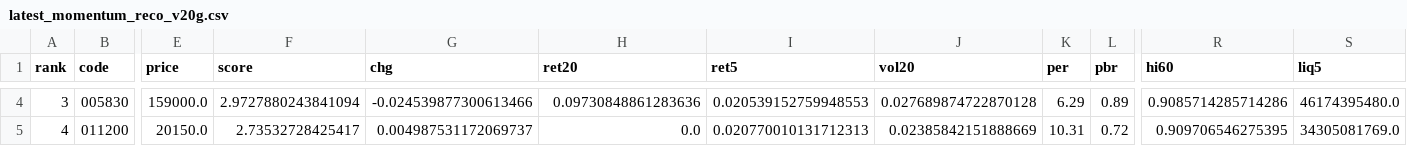
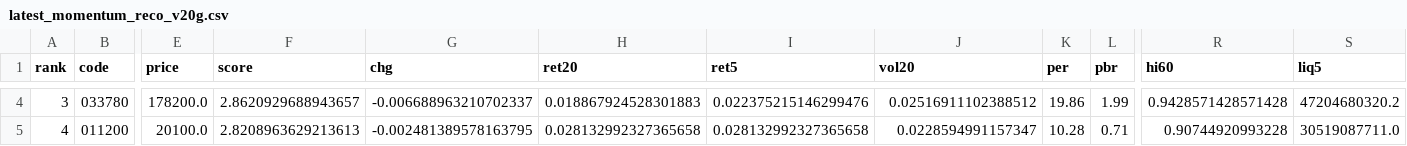
Before and after one commit to viniciusogh/kospi-quant, a CSV file: latest_momentum_reco_v20g.csv, drawn as a sheet; only a part is shown, gaps mark what is left out; the diff covers the shown part only; the diff names each change by its address in the sheet, - before the commit and + after, or states it on an @@ line.

```diff
--- a/latest_momentum_reco_v20g.csv
+++ b/latest_momentum_reco_v20g.csv
-B4 (code): 005830
+B4 (code): 033780
-E4 (price): 159000.0
+E4 (price): 178200.0
-F4 (score): 2.9727880243841094
+F4 (score): 2.8620929688943657
-G4 (chg): -0.024539877300613466
+G4 (chg): -0.006688963210702337
-H4 (ret20): 0.09730848861283636
+H4 (ret20): 0.018867924528301883
-I4 (ret5): 0.020539152759948553
+I4 (ret5): 0.022375215146299476
-J4 (vol20): 0.027689874722870128
+J4 (vol20): 0.02516911102388512
-K4 (per): 6.29
+K4 (per): 19.86
-L4 (pbr): 0.89
+L4 (pbr): 1.99
-R4 (hi60): 0.9085714285714286
+R4 (hi60): 0.9428571428571428
-S4 (liq5): 46174395480.0
+S4 (liq5): 47204680320.2
-E5 (price): 20150.0
+E5 (price): 20100.0
-F5 (score): 2.73532728425417
+F5 (score): 2.8208963629213613
-G5 (chg): 0.004987531172069737
+G5 (chg): -0.002481389578163795
-H5 (ret20): 0.0
+H5 (ret20): 0.028132992327365658
-I5 (ret5): 0.020770010131712313
+I5 (ret5): 0.028132992327365658
-J5 (vol20): 0.02385842151888669
+J5 (vol20): 0.0228594991157347
-K5 (per): 10.31
+K5 (per): 10.28
-L5 (pbr): 0.72
+L5 (pbr): 0.71
-R5 (hi60): 0.909706546275395
+R5 (hi60): 0.90744920993228
-S5 (liq5): 34305081769.0
+S5 (liq5): 30519087711.0
```
Also changed, not shown: 145 edited cells elsewhere in this file, latest_momentum_reco.csv, momentum_history.csv, 2 other files.
